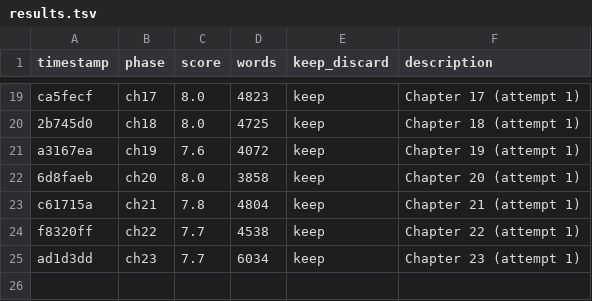
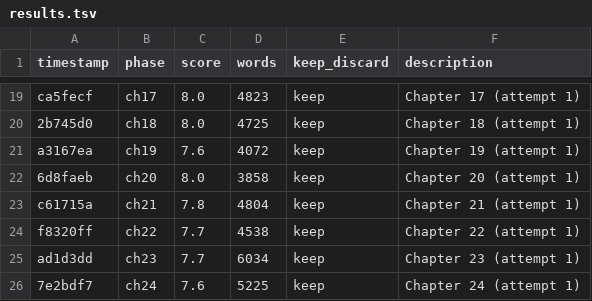
Before and after one commit to davetist/autonovel-codex, a TSV file: results.tsv, drawn as a sheet; only a part is shown, gaps mark what is left out.

```diff
--- a/results.tsv
+++ b/results.tsv
@@ -25 +25,2 @@ f8320ff	ch22	7.7	4538	keep	Chapter 22 (attempt 1)
 ad1d3dd	ch23	7.7	6034	keep	Chapter 23 (attempt 1)
+7e2bdf7	ch24	7.6	5225	keep	Chapter 24 (attempt 1)
```
Also changed, not shown: 2 other files.
